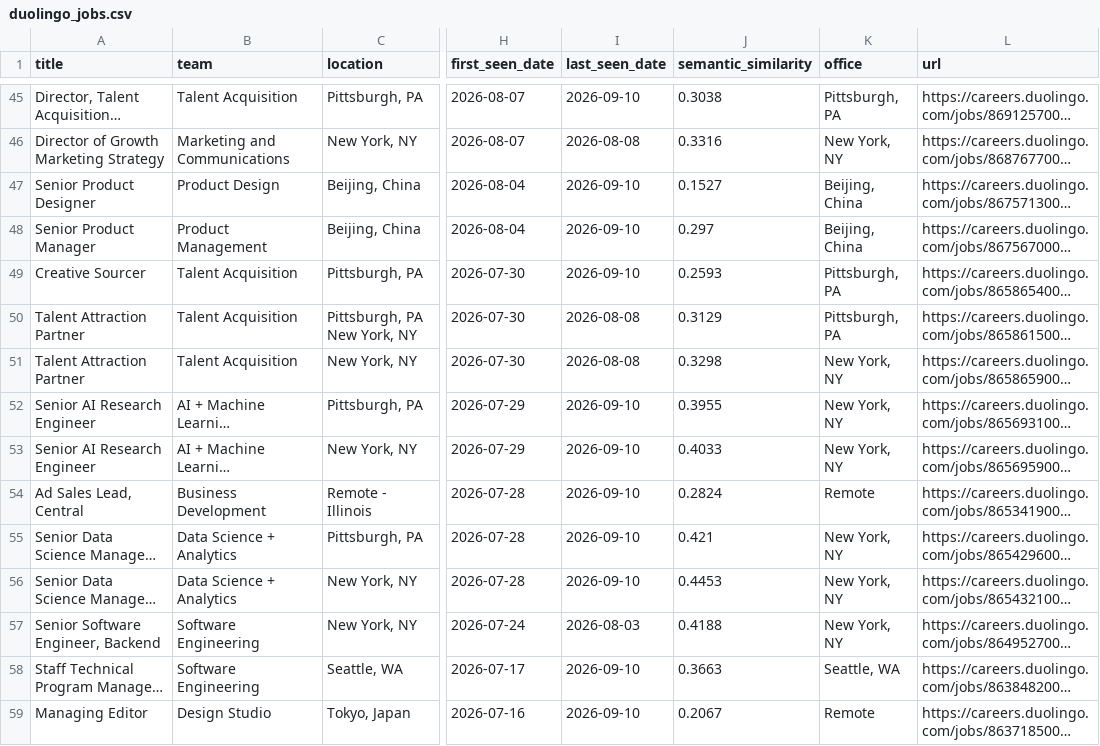
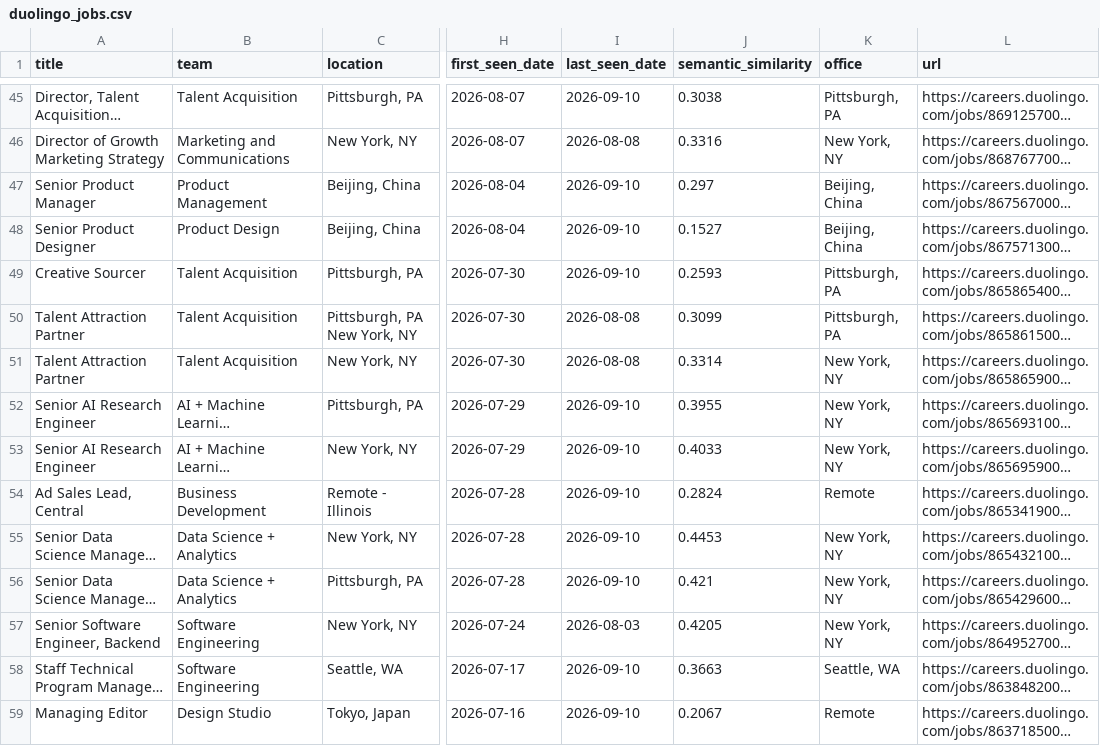
Before and after one commit to BarbaraPFloresRios/JobTracker, a CSV file: data/raw/duolingo_jobs.csv, drawn as a sheet; only a part is shown, gaps mark what is left out; long unchanged cells end in …; the diff covers the shown part only; the diff names each change by its address in the sheet, - before the commit and + after, or states it on an @@ line.

```diff
--- a/data/raw/duolingo_jobs.csv
+++ b/data/raw/duolingo_jobs.csv
@@ row 48 moved to row 47: Senior Product Manager @@
-J50 (semantic_similarity): 0.3129
+J50 (semantic_similarity): 0.3099
-J51 (semantic_similarity): 0.3298
+J51 (semantic_similarity): 0.3314
@@ row 56 moved to row 55: Senior Data Science Manager, User Growth @@
-J57 (semantic_similarity): 0.4188
+J57 (semantic_similarity): 0.4205
```
Also changed, not shown: 1 added row, 1 removed row, 18 moved rows and 57 edited cells elsewhere in this file, data/raw/apple_jobs.csv, data/raw/discord_jobs.csv, 14 other files.
